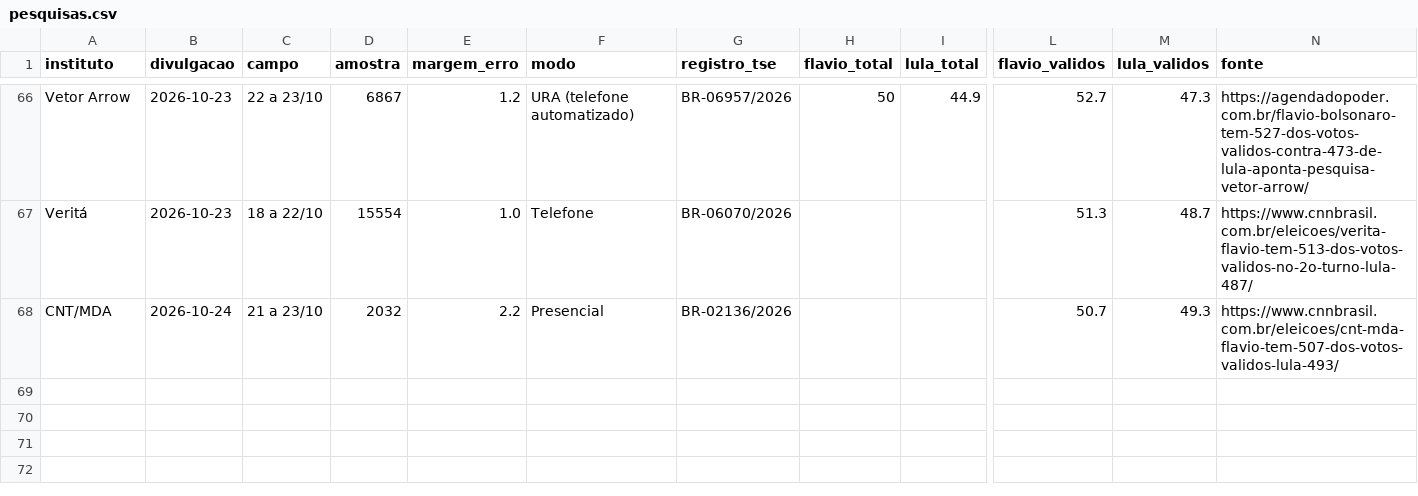
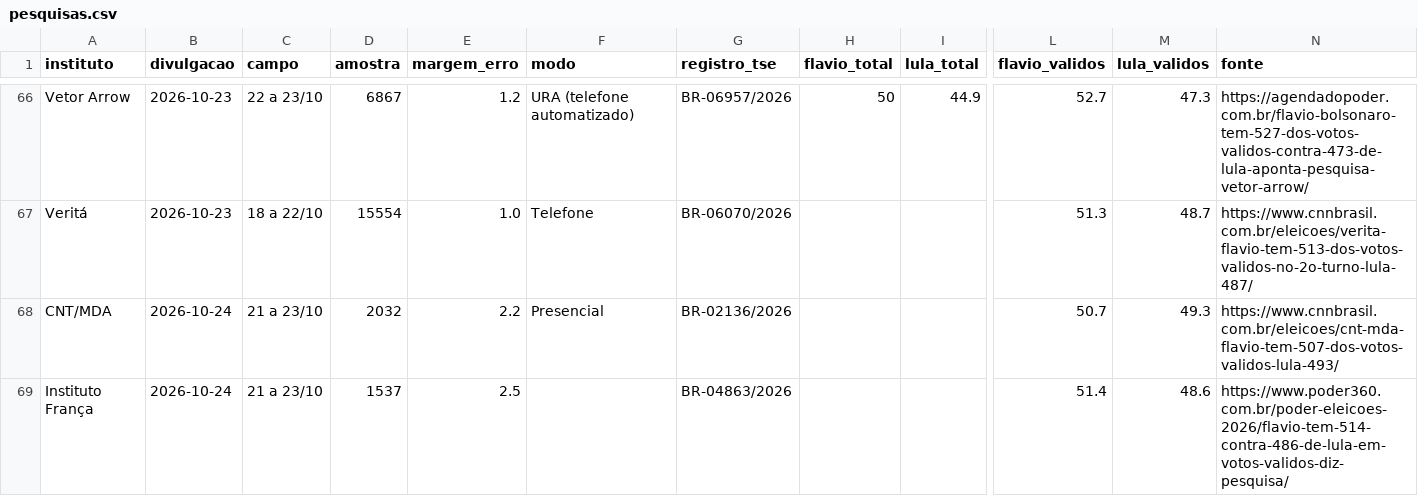
Before and after one commit to fredvilaronga-star/pesquisa2turno, a CSV file: pesquisas.csv, drawn as a sheet; only a part is shown, gaps mark what is left out; rows hold the shown columns only; the diff names each change by its address in the sheet, - before the commit and + after, or states it on an @@ line.

Commit message:
Atualização das pesquisas 24/10 16:51

```diff
--- a/pesquisas.csv
+++ b/pesquisas.csv
+row 69: Instituto França | 2026-10-24 | 21 a 23/10 | 1537 | 2.5 |  | BR-04863/2026 |  |  | 51.4 | 48.6 | https://www.poder360.com.br/poder-eleicoes-2026/flavio-tem-514-contra-486-de-lula-em-votos-validos-diz-pesquisa/
```
Also changed, not shown: agenda.csv, 1 other file.
